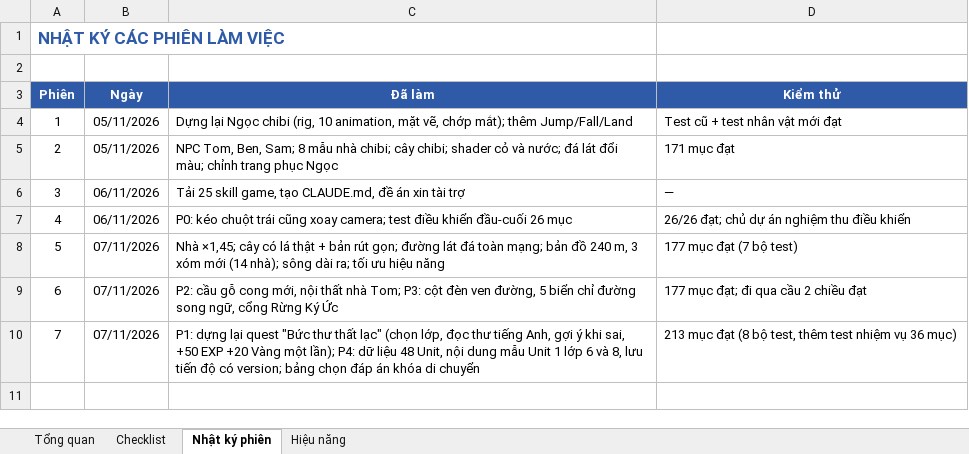
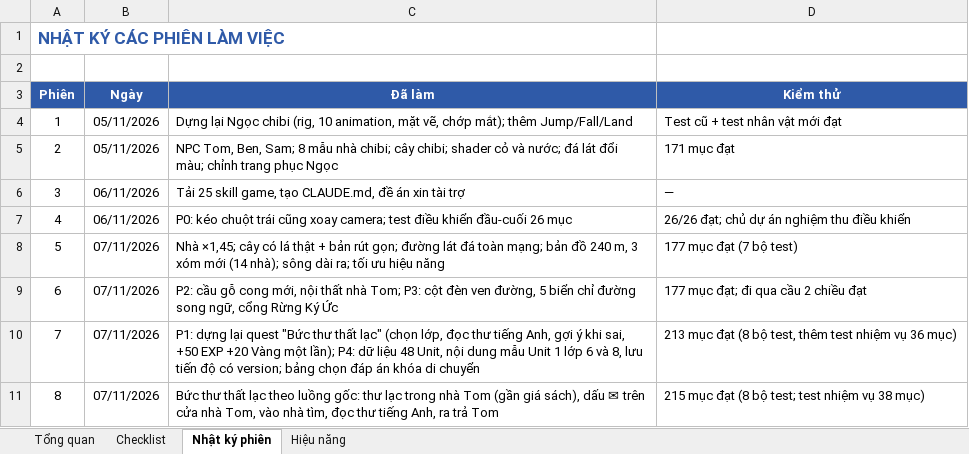
Before and after one commit to lucky89x/english-game-v3, an Excel workbook: docs/TIEN_DO_PHAT_TRIEN.xlsx, sheet Nhật ký phiên, drawn as a sheet; values as stored, in another font and other column widths than the file's, no borders; the diff names each change by its address in the sheet, - before the commit and + after, or states it on an @@ line.

```diff
--- a/docs/TIEN_DO_PHAT_TRIEN.xlsx (sheet Nhật ký phiên)
+++ b/docs/TIEN_DO_PHAT_TRIEN.xlsx (sheet Nhật ký phiên)
+row 11: 8 | 07/11/2026 | Bức thư thất lạc theo luồng gốc: thư lạc trong nhà Tom (gần giá sách), dấu ✉ trên cửa nhà Tom, vào nhà tìm, đọc thư tiếng Anh, ra trả Tom | 215 mục đạt (8 bộ test; test nhiệm vụ 38 mục)
```
Also changed, not shown: sheet Checklist, sheet Hiệu năng, sheet Tổng quan, 5 other files.
